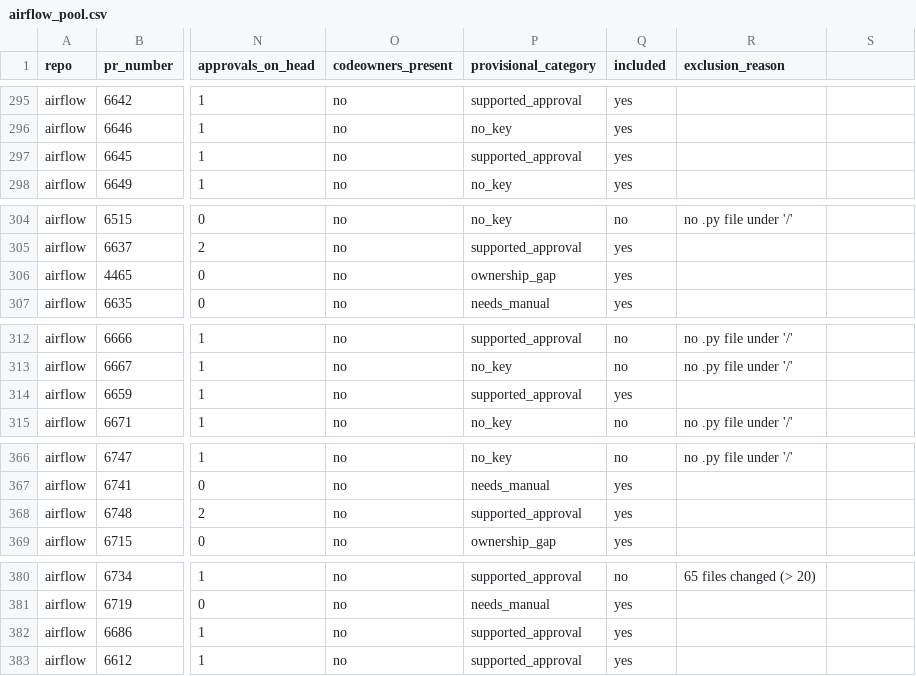
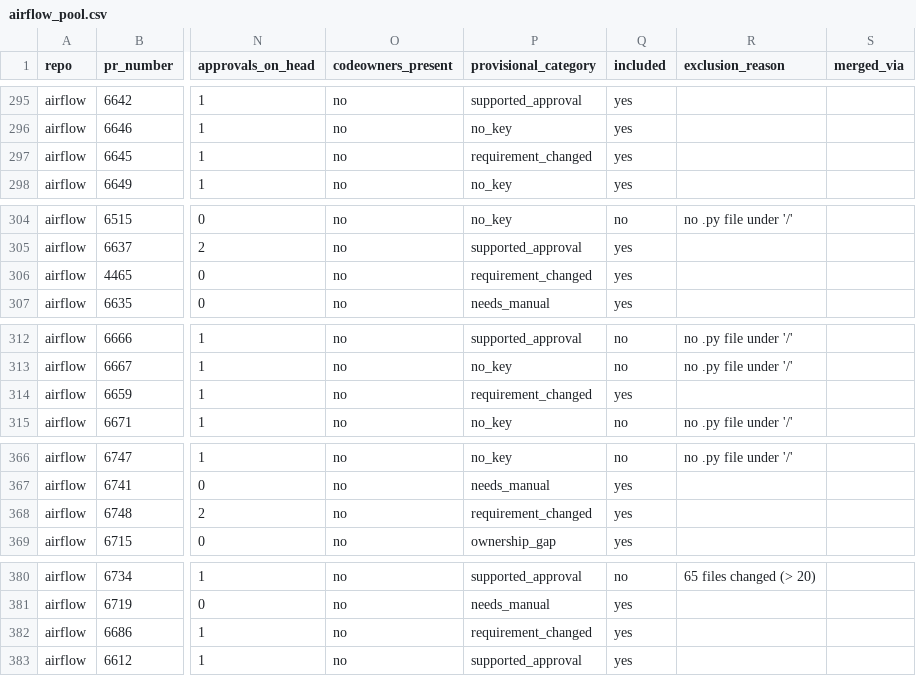
Before and after one commit to codeatlas-fyp/codeatlas-eval, a CSV file: eval/pool/airflow_pool.csv, drawn as a sheet; only a part is shown, gaps mark what is left out; the diff covers the shown part only; the diff names each change by its address in the sheet, - before the commit and + after, or states it on an @@ line.

Commit message:
feat(eval): flag requirement changes in the airflow pool (Yusra)

```diff
--- a/eval/pool/airflow_pool.csv
+++ b/eval/pool/airflow_pool.csv
-S1: (empty)
+S1: merged_via
-P297 (provisional_category): supported_approval
+P297 (provisional_category): requirement_changed
-P306 (provisional_category): ownership_gap
+P306 (provisional_category): requirement_changed
-P314 (provisional_category): supported_approval
+P314 (provisional_category): requirement_changed
-P368 (provisional_category): supported_approval
+P368 (provisional_category): requirement_changed
-P382 (provisional_category): supported_approval
+P382 (provisional_category): requirement_changed
```
Also changed, not shown: 19 edited cells elsewhere in this file.
